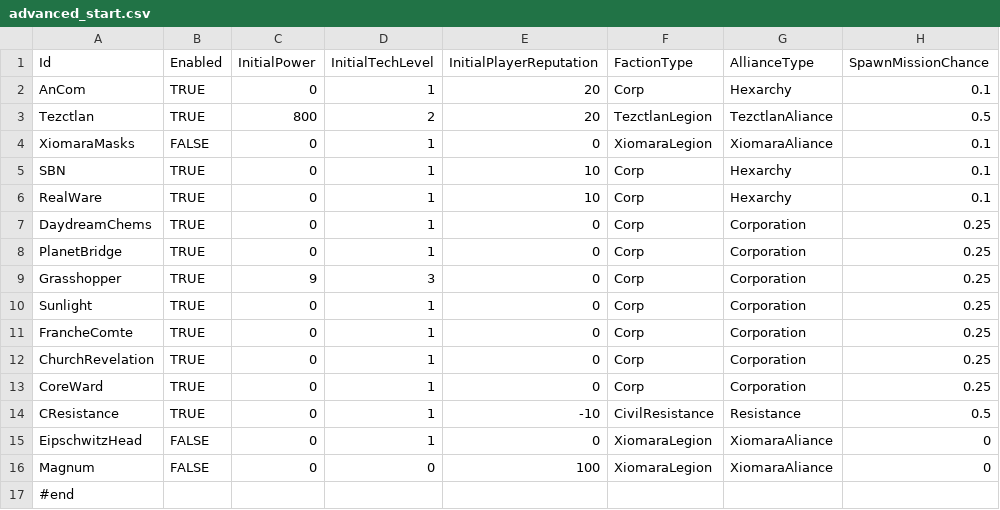
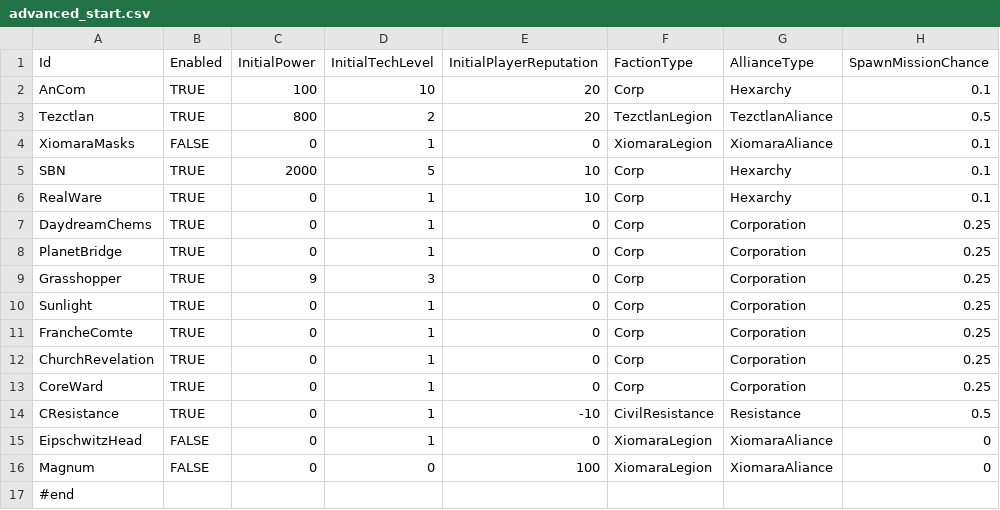
Before and after one commit to BeatAroundTheBuscher/quasimorph_mods, a CSV file: advanced_start/advanced_start.csv, drawn as a sheet; only a part is shown; the diff names each change by its address in the sheet, - before the commit and + after, or states it on an @@ line.

```diff
--- a/advanced_start/advanced_start.csv
+++ b/advanced_start/advanced_start.csv
-C2 (InitialPower): 0
+C2 (InitialPower): 100
-D2 (InitialTechLevel): 1
+D2 (InitialTechLevel): 10
-C5 (InitialPower): 0
+C5 (InitialPower): 2000
-D5 (InitialTechLevel): 1
+D5 (InitialTechLevel): 5
```
Also changed, not shown: 1 other file.
